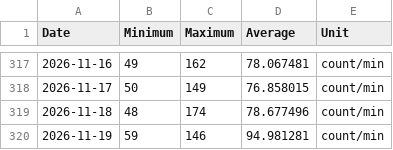
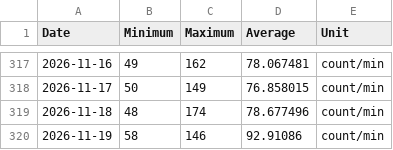
Before and after one commit to malinkang/health, a CSV file: heart-rate/2026.csv, drawn as a sheet; only a part is shown, gaps mark what is left out.

Commit message:
Update 每日心率

```diff
--- a/heart-rate/2026.csv
+++ b/heart-rate/2026.csv
@@ -319,2 +319,2 @@ Date,Minimum,Maximum,Average,Unit
 2026-11-18,48,174,78.677496,count/min
-2026-11-19,59,146,94.981281,count/min
+2026-11-19,58,146,92.91086,count/min
```
